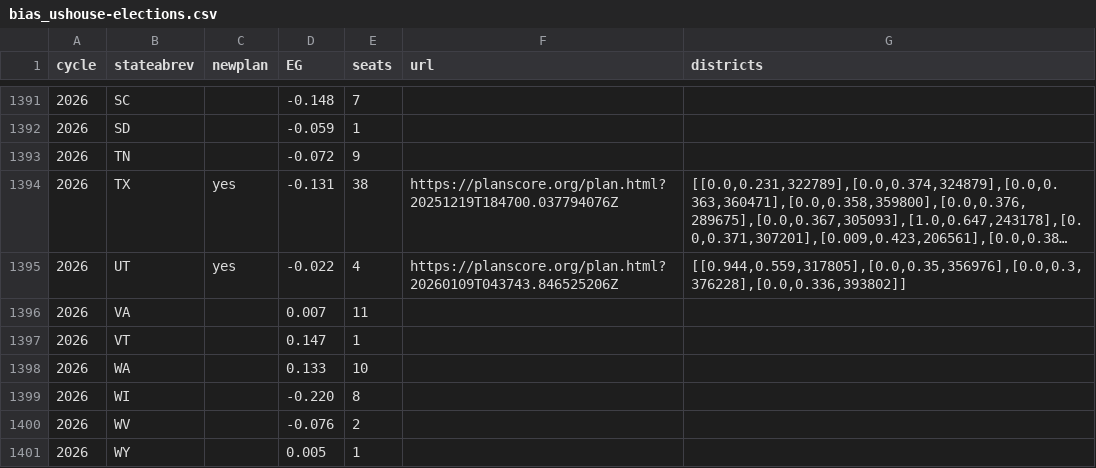
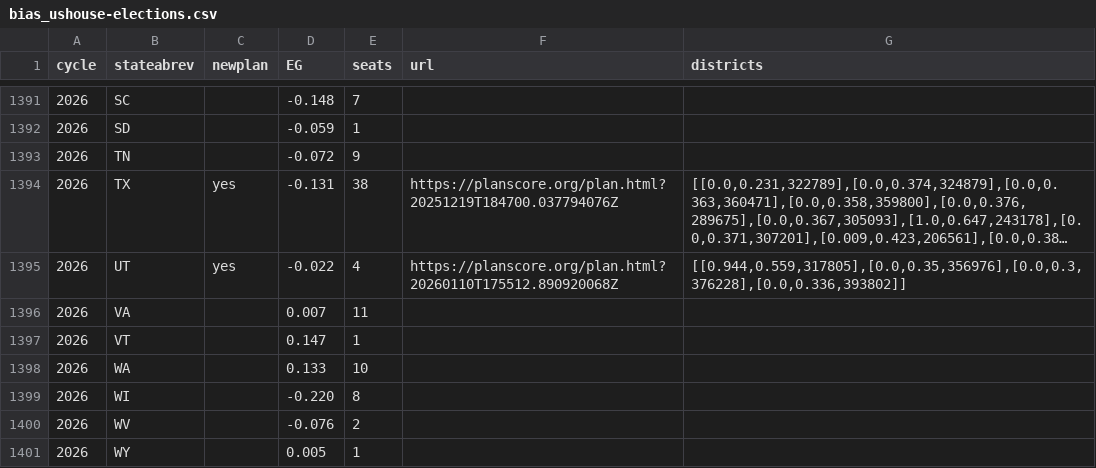
Before and after one commit to PlanScore/FrontPage, a CSV file: WEBSITE_OUTPUT/data/bias_ushouse-elections.csv, drawn as a sheet; only a part is shown, gaps mark what is left out; long unchanged cells end in …; the diff names each change by its address in the sheet, - before the commit and + after, or states it on an @@ line.

Commit message:
Updated UT plan, no numeric changes

```diff
--- a/WEBSITE_OUTPUT/data/bias_ushouse-elections.csv
+++ b/WEBSITE_OUTPUT/data/bias_ushouse-elections.csv
-F1395 (url): https://planscore.org/plan.html?20260109T043743.846525206Z
+F1395 (url): https://planscore.org/plan.html?20260110T175512.890920068Z
```
